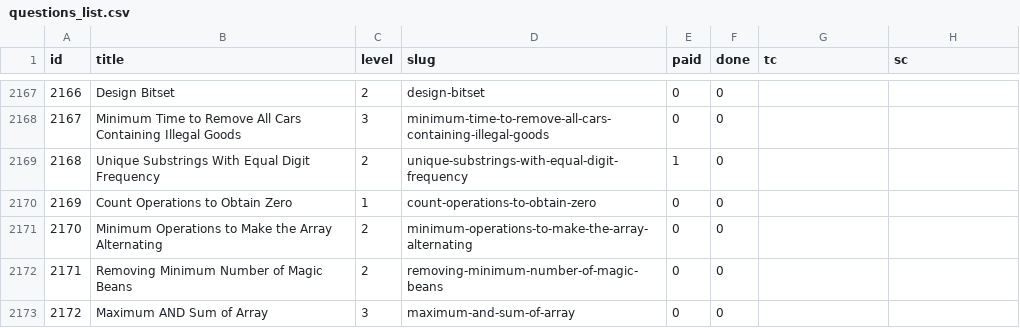
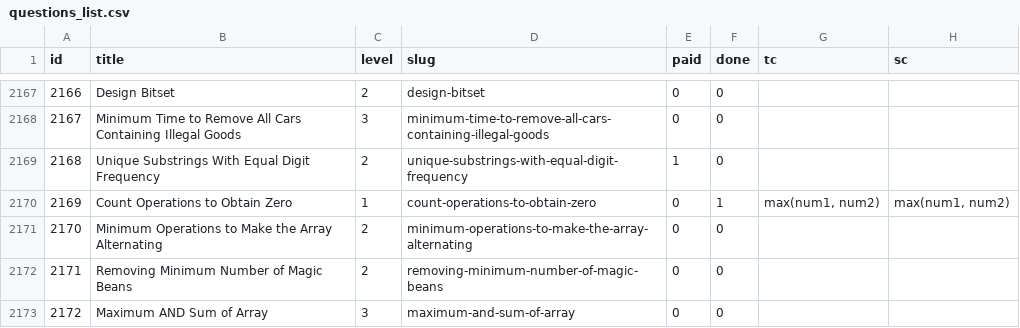
Before and after one commit to vNaonLu/leetcode-daily, a CSV file: src/questions_list.csv, drawn as a sheet; only a part is shown, gaps mark what is left out.

```diff
--- a/src/questions_list.csv
+++ b/src/questions_list.csv
@@ -2169,3 +2169,3 @@ id,title,level,slug,paid,done,tc,sc
 2168,Unique Substrings With Equal Digit Frequency,2,unique-substrings-with-equal-digit-frequency,1,0,,
-2169,Count Operations to Obtain Zero,1,count-operations-to-obtain-zero,0,0,,
+2169,Count Operations to Obtain Zero,1,count-operations-to-obtain-zero,0,1,"max(num1, num2)","max(num1, num2)"
 2170,Minimum Operations to Make the Array Alternating,2,minimum-operations-to-make-the-array-alternating,0,0,,
```
Also changed, not shown: src/logs.csv, 7 other files.
